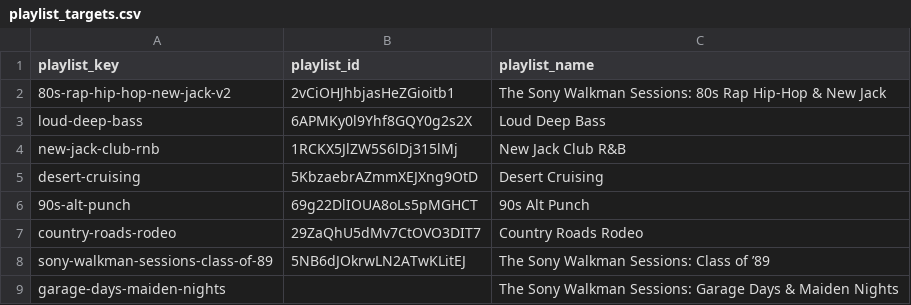
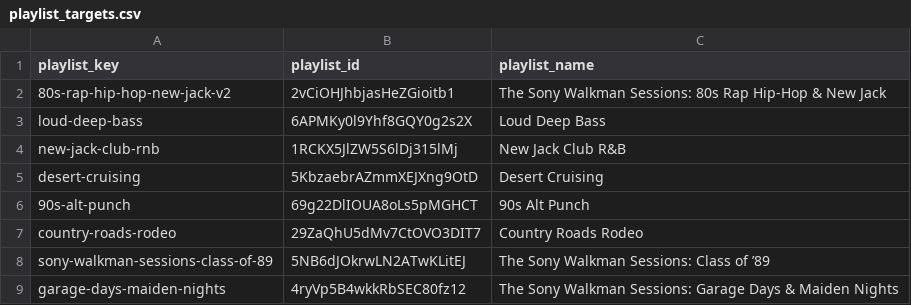
Before and after one commit to ebarber972/spotify-playlist-builder, a CSV file: config/playlist_targets.csv, drawn as a sheet.

Commit message:
chore: add garage days playlist target

```diff
--- a/config/playlist_targets.csv
+++ b/config/playlist_targets.csv
@@ -8,2 +8,2 @@ country-roads-rodeo,29ZaQhU5dMv7CtOVO3DIT7,Country Roads Rodeo
 sony-walkman-sessions-class-of-89,5NB6dJOkrwLN2ATwKLitEJ,The Sony Walkman Sessions: Class of ’89
-garage-days-maiden-nights,,The Sony Walkman Sessions: Garage Days & Maiden Nights
+garage-days-maiden-nights,4ryVp5B4wkkRbSEC80fz12,The Sony Walkman Sessions: Garage Days & Maiden Nights
```
